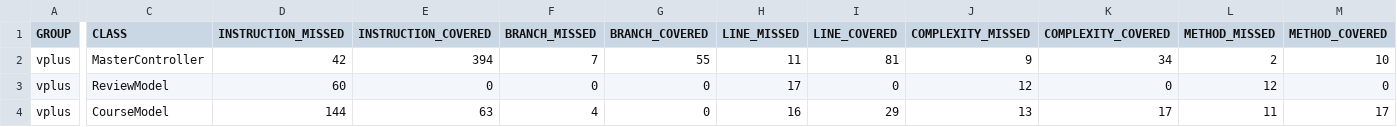
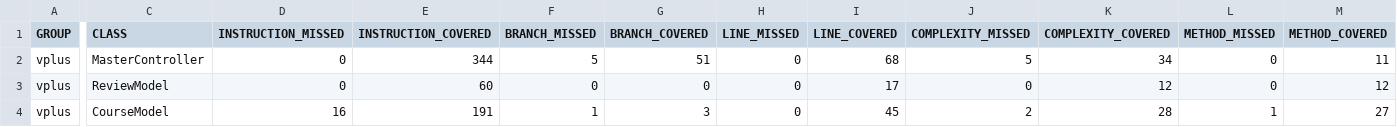
Before and after one commit to pow25/vergilplus, a CSV file: report/jacoco-ut/jacoco.csv, drawn as a sheet; only a part is shown, gaps mark what is left out; the diff covers the shown part only; the diff names each change by its address in the sheet, - before the commit and + after, or states it on an @@ line.

```diff
--- a/report/jacoco-ut/jacoco.csv
+++ b/report/jacoco-ut/jacoco.csv
-D2 (INSTRUCTION_MISSED): 42
+D2 (INSTRUCTION_MISSED): 0
-E2 (INSTRUCTION_COVERED): 394
+E2 (INSTRUCTION_COVERED): 344
-F2 (BRANCH_MISSED): 7
+F2 (BRANCH_MISSED): 5
-G2 (BRANCH_COVERED): 55
+G2 (BRANCH_COVERED): 51
-H2 (LINE_MISSED): 11
+H2 (LINE_MISSED): 0
-I2 (LINE_COVERED): 81
+I2 (LINE_COVERED): 68
-J2 (COMPLEXITY_MISSED): 9
+J2 (COMPLEXITY_MISSED): 5
-L2 (METHOD_MISSED): 2
+L2 (METHOD_MISSED): 0
-M2 (METHOD_COVERED): 10
+M2 (METHOD_COVERED): 11
-D3 (INSTRUCTION_MISSED): 60
+D3 (INSTRUCTION_MISSED): 0
-E3 (INSTRUCTION_COVERED): 0
+E3 (INSTRUCTION_COVERED): 60
-H3 (LINE_MISSED): 17
+H3 (LINE_MISSED): 0
-I3 (LINE_COVERED): 0
+I3 (LINE_COVERED): 17
-J3 (COMPLEXITY_MISSED): 12
+J3 (COMPLEXITY_MISSED): 0
-K3 (COMPLEXITY_COVERED): 0
+K3 (COMPLEXITY_COVERED): 12
-L3 (METHOD_MISSED): 12
+L3 (METHOD_MISSED): 0
-M3 (METHOD_COVERED): 0
+M3 (METHOD_COVERED): 12
-D4 (INSTRUCTION_MISSED): 144
+D4 (INSTRUCTION_MISSED): 16
-E4 (INSTRUCTION_COVERED): 63
+E4 (INSTRUCTION_COVERED): 191
-F4 (BRANCH_MISSED): 4
+F4 (BRANCH_MISSED): 1
-G4 (BRANCH_COVERED): 0
+G4 (BRANCH_COVERED): 3
-H4 (LINE_MISSED): 16
+H4 (LINE_MISSED): 0
-I4 (LINE_COVERED): 29
+I4 (LINE_COVERED): 45
-J4 (COMPLEXITY_MISSED): 13
+J4 (COMPLEXITY_MISSED): 2
-K4 (COMPLEXITY_COVERED): 17
+K4 (COMPLEXITY_COVERED): 28
-L4 (METHOD_MISSED): 11
+L4 (METHOD_MISSED): 1
-M4 (METHOD_COVERED): 17
+M4 (METHOD_COVERED): 27
```
Also changed, not shown: 36 edited cells elsewhere in this file, 48 other files.
